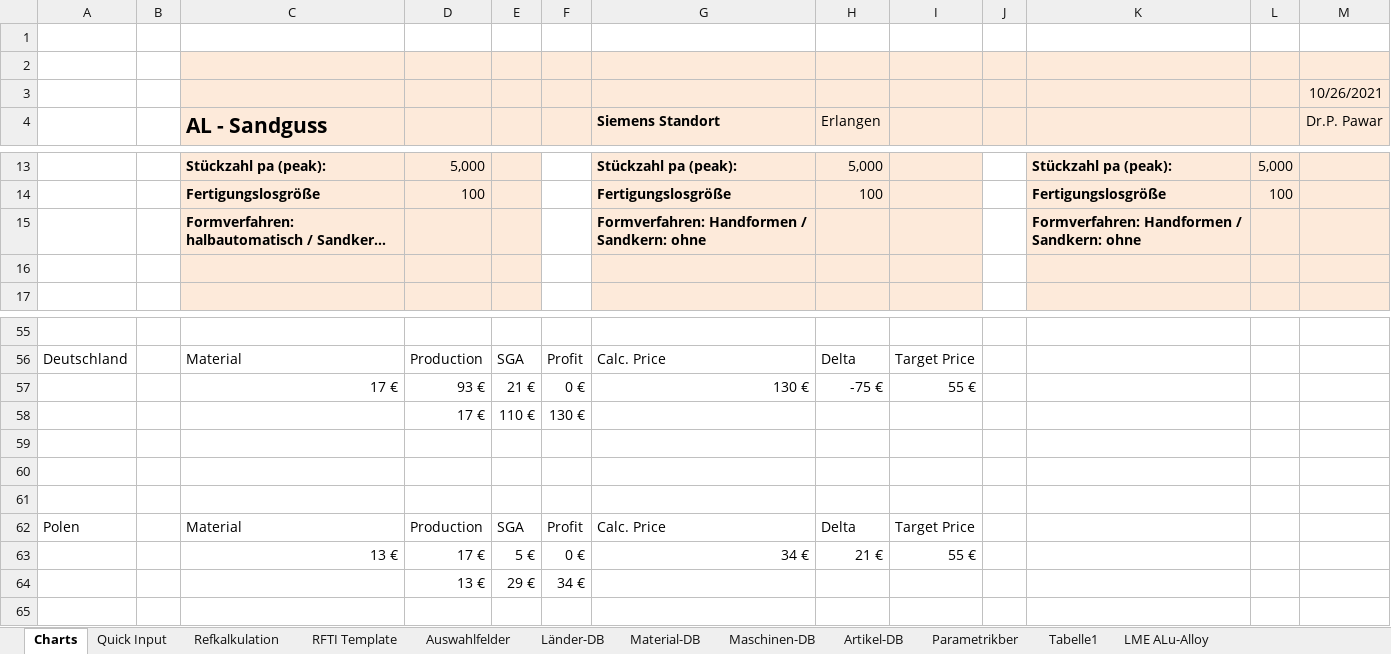
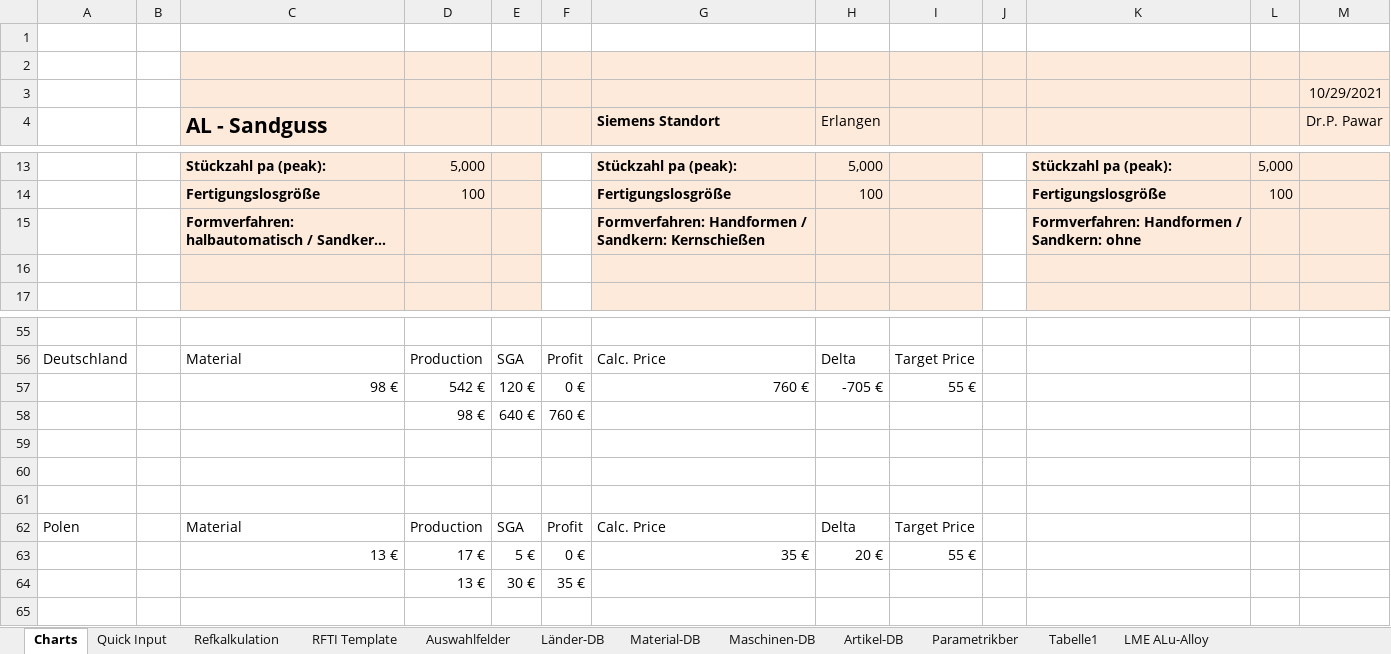
Before and after one commit to sd-ra/GussKalk, an Excel workbook: Excel/Parametric_AL-Sandguss-V3.1.xlsm, sheet Charts, drawn as a sheet; only a part is shown, gaps mark what is left out; long unchanged cells end in …; values as stored, in another font and other column widths than the file's, no borders; charts and pictures not drawn; 2 other sheets too large or unreadable and not compared; removed rows and columns are numbered as before the commit, all else as after; the diff covers the shown part only; the diff names each change by its address in the sheet, - before the commit and + after, or states it on an @@ line.

```diff
--- a/Excel/Parametric_AL-Sandguss-V3.1.xlsm (sheet Charts)
+++ b/Excel/Parametric_AL-Sandguss-V3.1.xlsm (sheet Charts)
-M3 (Dr.P. Pawar): 10/26/2021
+M3 (Dr.P. Pawar): 10/29/2021
-G15 (Siemens Standort): …/ Sandkern: ohne
+G15 (Siemens Standort): …/ Sandkern: Kernschießen
-row 57:  |  | 17 € | 93 € | 21 € | 0 € | 130 € | -75 € | 55 €
-row 58:  |  |  | 17 € | 110 € | 130 €
+row 57:  |  | 98 € | 542 € | 120 € | 0 € | 760 € | -705 € | 55 €
+row 58:  |  |  | 98 € | 640 € | 760 €
-G63 (Siemens Standort): 34 €
+G63 (Siemens Standort): 35 €
-H63 (Erlangen): 21 €
+H63 (Erlangen): 20 €
-row 64:  |  |  | 13 € | 29 € | 34 €
+row 64:  |  |  | 13 € | 30 € | 35 €
```
Also changed, not shown: 24 edited cells elsewhere in this sheet, sheet Parametrikber, sheet Refkalkulation, sheet Maschinen-DB, formulas that keep their value, charts or pictures, 2 other files.
